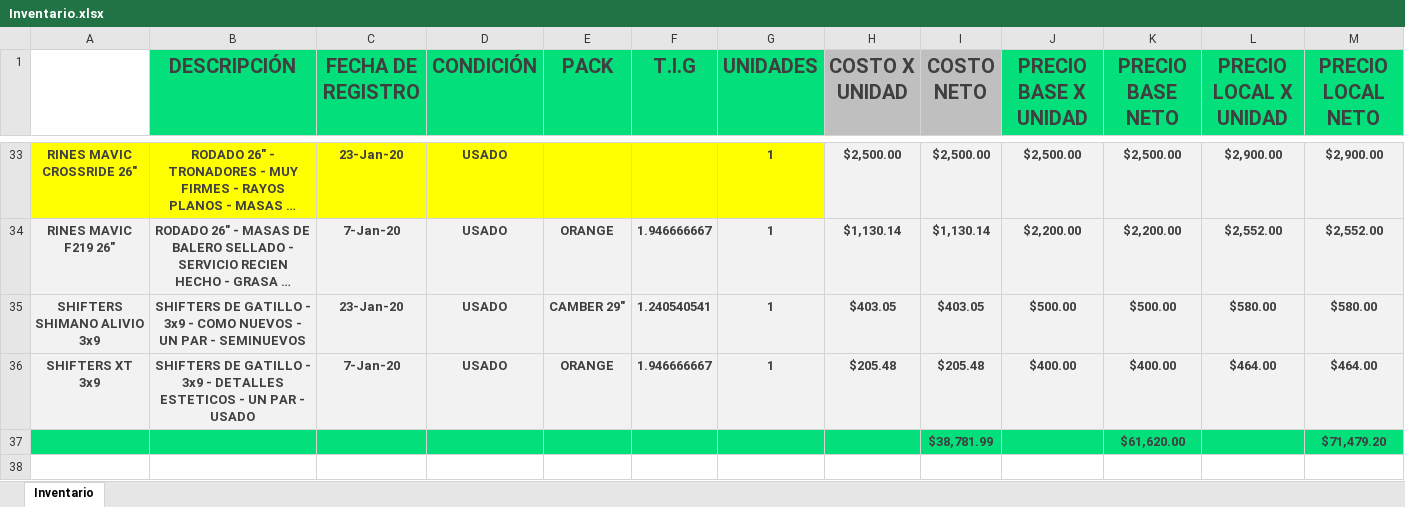
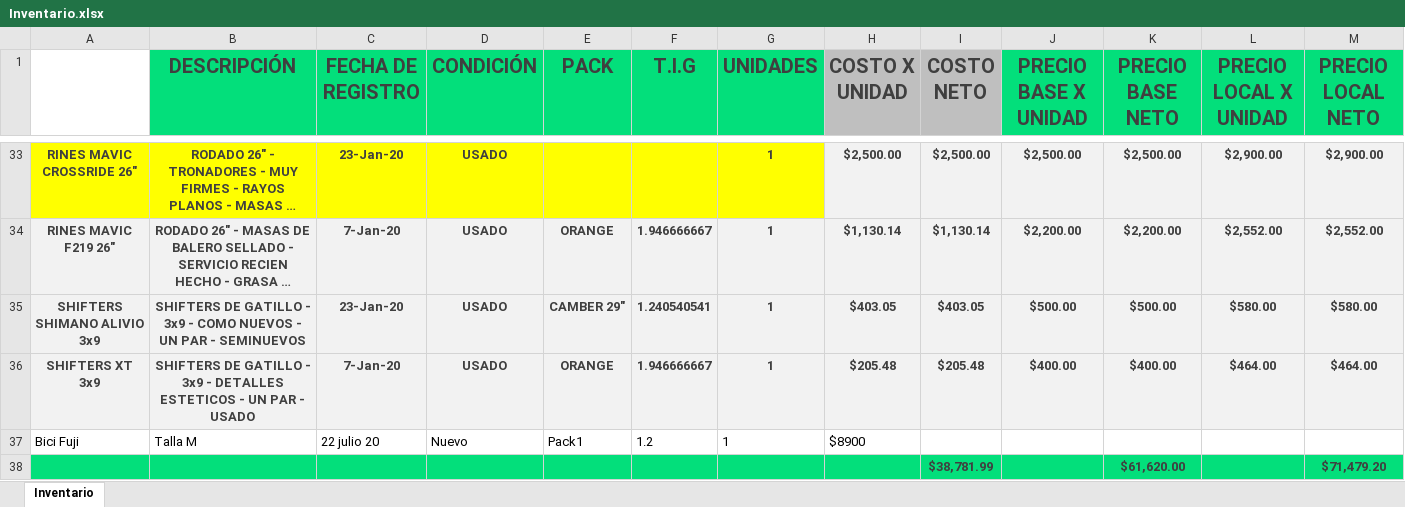
Before and after one commit to Alisbasa/EPIC-MOUNTAIN-SYSTEM, an Excel workbook: JavaApplication19/src/excel/Inventario.xlsx, sheet Inventario, drawn as a sheet; only a part is shown, gaps mark what is left out; long unchanged cells end in …; values as stored, in another font and other column widths than the file's, no borders; charts and pictures not drawn; rows hold the shown columns only; the diff names each change by its address in the sheet, - before the commit and + after, or states it on an @@ line.

```diff
--- a/JavaApplication19/src/excel/Inventario.xlsx (sheet Inventario)
+++ b/JavaApplication19/src/excel/Inventario.xlsx (sheet Inventario)
+row 37: Bici Fuji | Talla M | 22 julio 20 | Nuevo | Pack1 | 1.2 | 1 | $8900
```
Also changed, not shown: charts or pictures, JavaApplication19/src/excel/DeudasC.xlsx, JavaApplication19/src/excel/DeudasP.xlsx, 3 other files.
